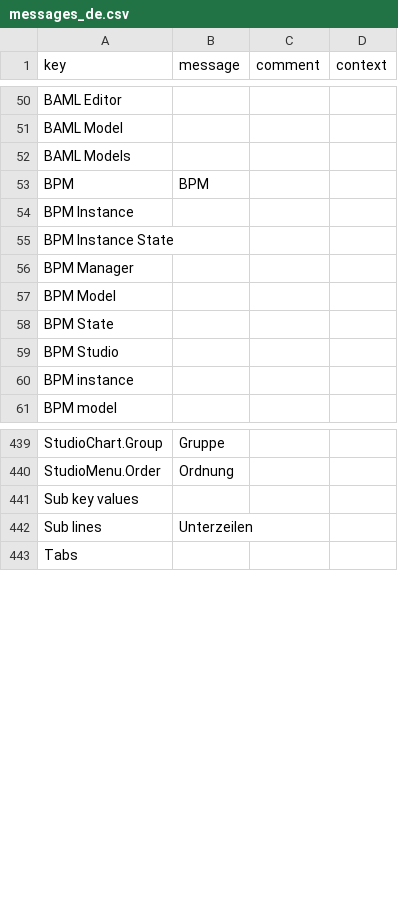
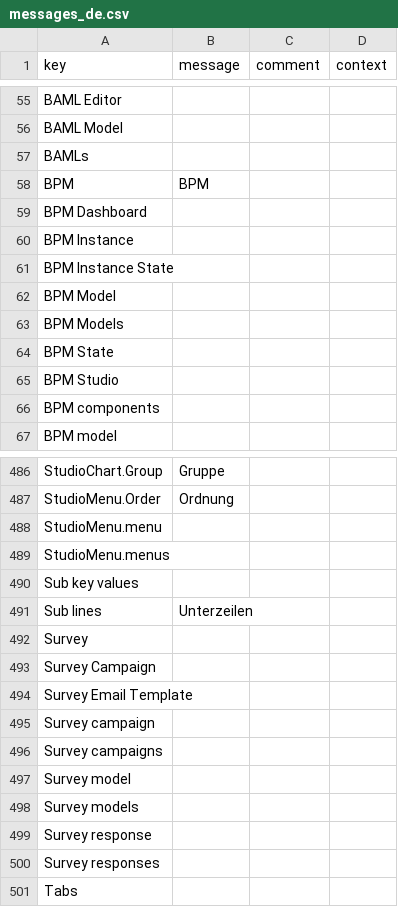
Before and after one commit to axelor/axelor-studio, a CSV file: src/main/resources/i18n/messages_de.csv, drawn as a sheet; only a part is shown, gaps mark what is left out; the diff covers the shown part only.

```diff
--- a/src/main/resources/i18n/messages_de.csv
+++ b/src/main/resources/i18n/messages_de.csv
@@ -51,11 +56,12 @@
 "BAML Model",,,
-"BAML Models",,,
+"BAMLs",,,
 "BPM","BPM",,
+"BPM Dashboard",,,
 "BPM Instance",,,
 "BPM Instance State",,,
-"BPM Manager",,,
 "BPM Model",,,
+"BPM Models",,,
 "BPM State",,,
 "BPM Studio",,,
-"BPM instance",,,
+"BPM components",,,
 "BPM model",,,
@@ -440,4 +487,15 @@
 "StudioMenu.Order","Ordnung",,
+"StudioMenu.menu",,,
+"StudioMenu.menus",,,
 "Sub key values",,,
 "Sub lines","Unterzeilen",,
+"Survey",,,
+"Survey Campaign",,,
+"Survey Email Template",,,
+"Survey campaign",,,
+"Survey campaigns",,,
+"Survey model",,,
+"Survey models",,,
+"Survey response",,,
+"Survey responses",,,
 "Tabs",,,
```
Also changed, not shown: 70 added rows, 3 removed rows and 1 edited cell elsewhere in this file, src/main/resources/i18n/messages_es.csv, src/main/resources/i18n/messages_fr.csv, 21 other files.
